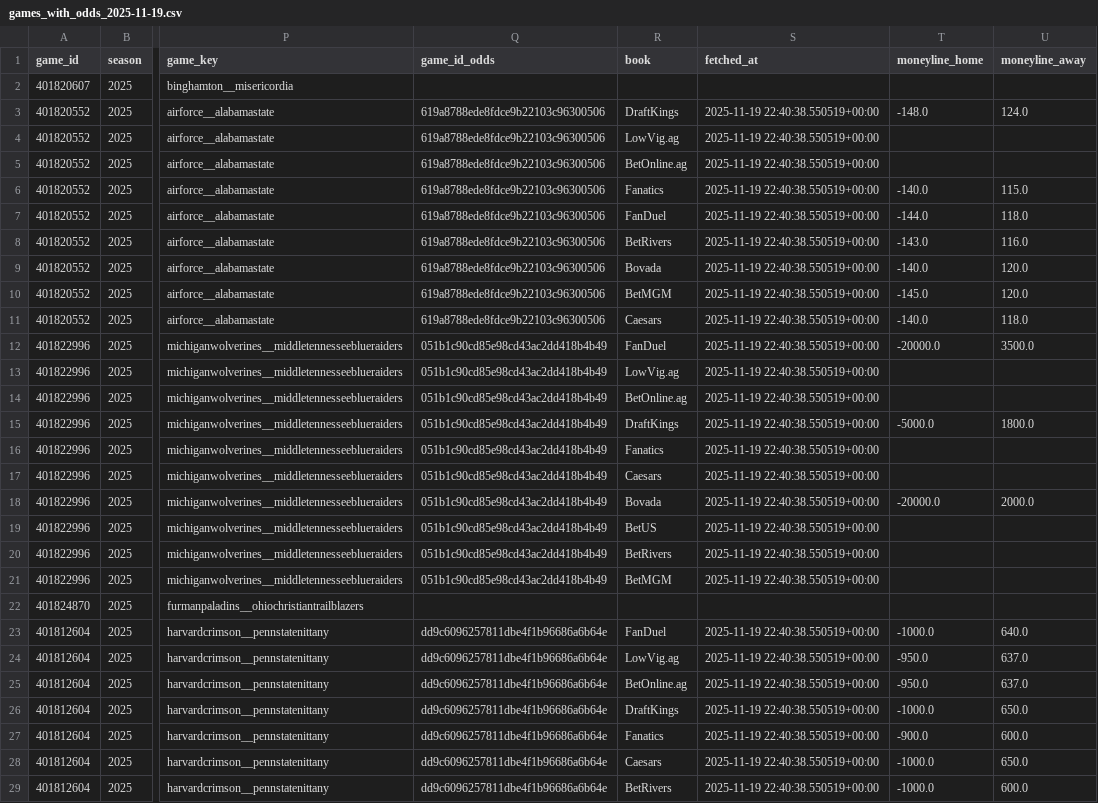
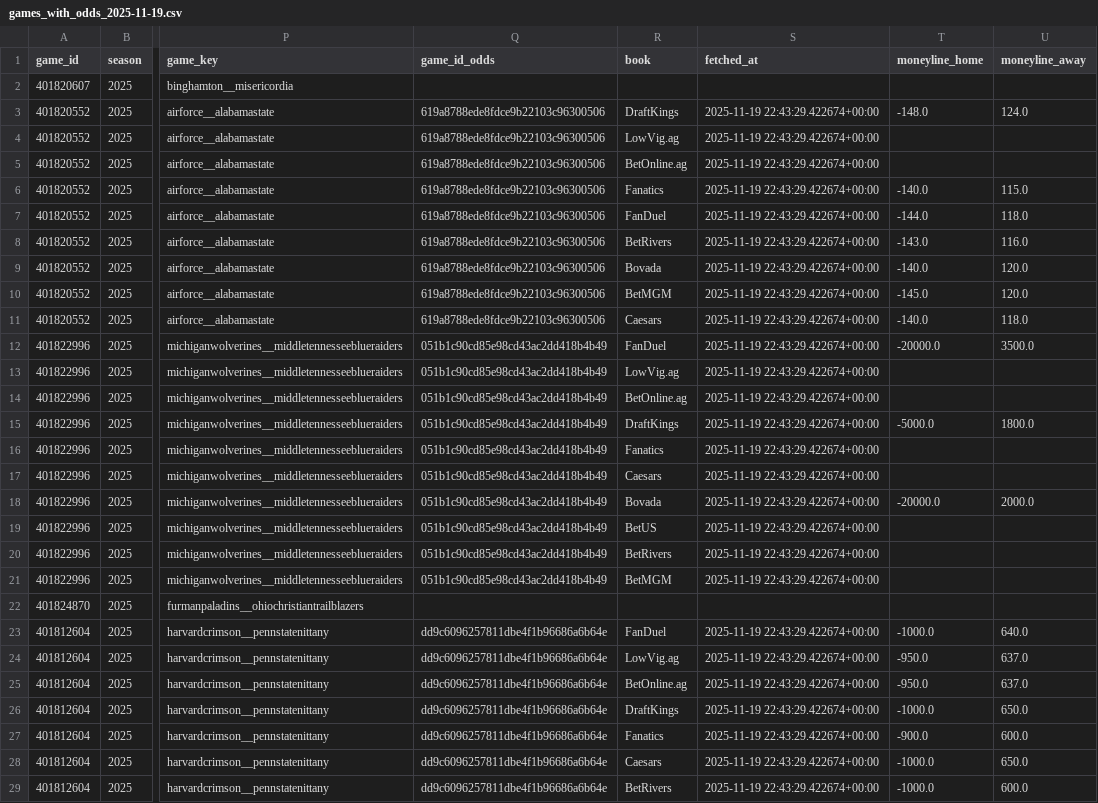
Before and after one commit to mostgood1/NCAAB, a CSV file: outputs/games_with_odds_2025-11-19.csv, drawn as a sheet; only a part is shown, gaps mark what is left out; the diff covers the shown part only; the diff names each change by its address in the sheet, - before the commit and + after, or states it on an @@ line.

Commit message:
chore(data): update results and odds for 2025-11-18 (today 2025-11-19)

```diff
--- a/outputs/games_with_odds_2025-11-19.csv
+++ b/outputs/games_with_odds_2025-11-19.csv
-S3:S21 (fetched_at): 2025-11-19 22:40:38.550519+00:00
+S3:S21 (fetched_at): 2025-11-19 22:43:29.422674+00:00
-S23:S29 (fetched_at): 2025-11-19 22:40:38.550519+00:00
+S23:S29 (fetched_at): 2025-11-19 22:43:29.422674+00:00
```
Also changed, not shown: 3 edited cells elsewhere in this file, outputs/odds_2025-11-19.csv, 2 other files.
